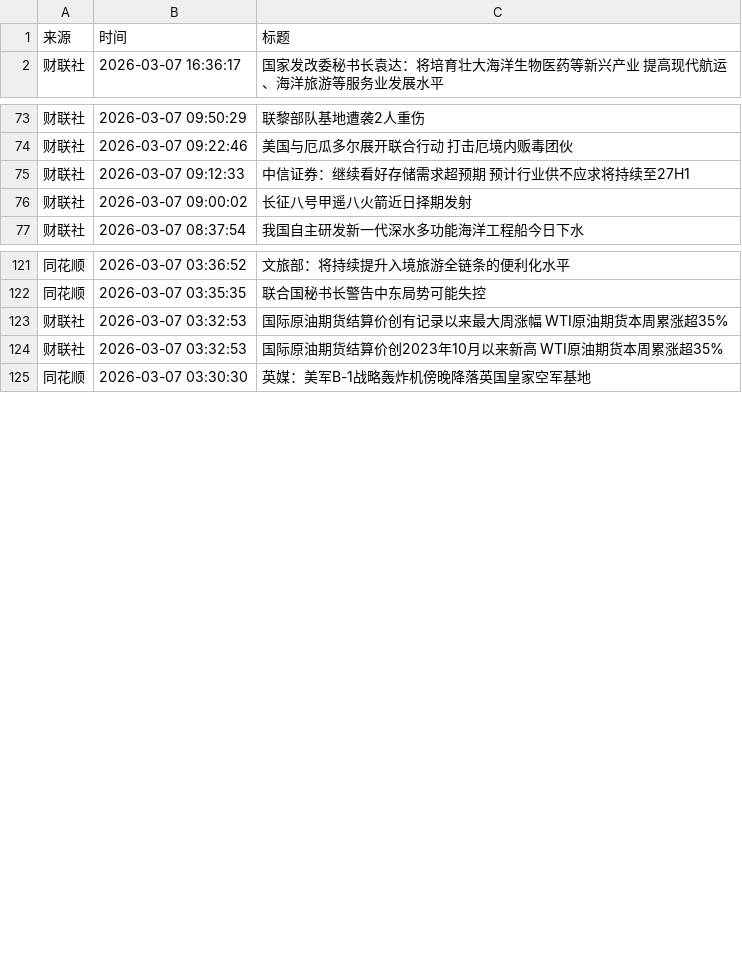
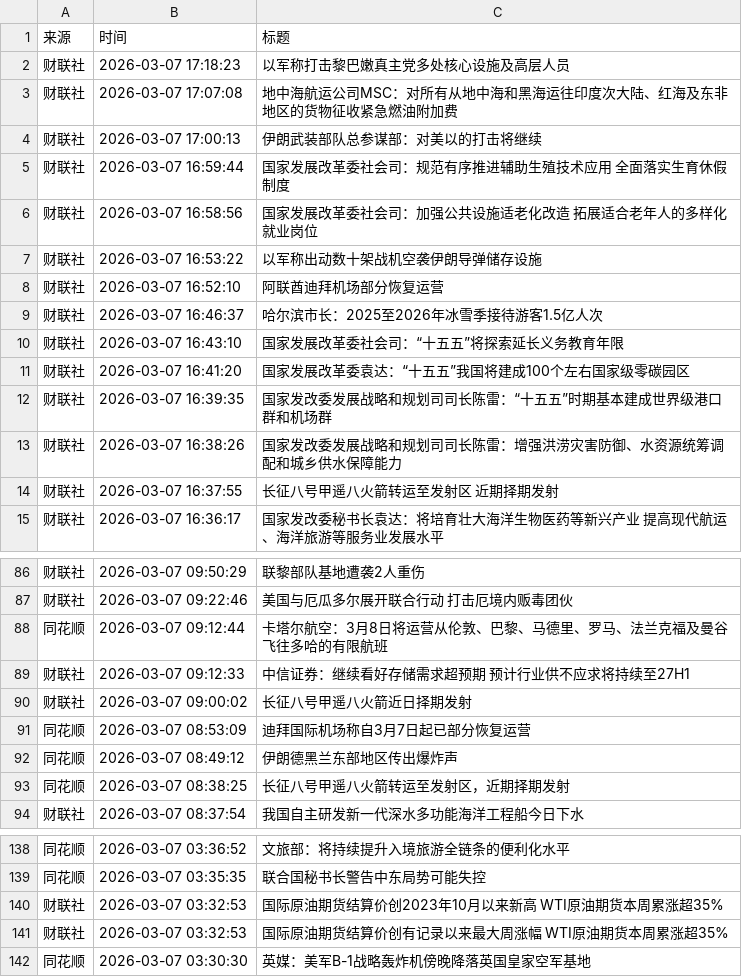
Before and after one commit to YutaoH/huiboyanbao, a CSV file: 财经新闻数据/financial_news_archive-2026-03.csv, drawn as a sheet; only a part is shown, gaps mark what is left out; the diff covers the shown part only.

```diff
--- a/财经新闻数据/financial_news_archive-2026-03.csv
+++ b/财经新闻数据/financial_news_archive-2026-03.csv
@@ -1,2 +1,15 @@
 来源,时间,标题
+财联社,2026-03-07 17:18:23,以军称打击黎巴嫩真主党多处核心设施及高层人员
+财联社,2026-03-07 17:07:08,地中海航运公司MSC：对所有从地中海和黑海运往印度次大陆、红海及东非地区的货物征收紧急燃油附加费
+财联社,2026-03-07 17:00:13,伊朗武装部队总参谋部：对美以的打击将继续
+财联社,2026-03-07 16:59:44,国家发展改革委社会司：规范有序推进辅助生殖技术应用 全面落实生育休假制度
+财联社,2026-03-07 16:58:56,国家发展改革委社会司：加强公共设施适老化改造 拓展适合老年人的多样化就业岗位
+财联社,2026-03-07 16:53:22,以军称出动数十架战机空袭伊朗导弹储存设施
+财联社,2026-03-07 16:52:10,阿联酋迪拜机场部分恢复运营
+财联社,2026-03-07 16:46:37,哈尔滨市长：2025至2026年冰雪季接待游客1.5亿人次
+财联社,2026-03-07 16:43:10,国家发展改革委社会司：“十五五”将探索延长义务教育年限
+财联社,2026-03-07 16:41:20,国家发展改革委袁达：“十五五”我国将建成100个左右国家级零碳园区
+财联社,2026-03-07 16:39:35,国家发改委发展战略和规划司司长陈雷：“十五五”时期基本建成世界级港口群和机场群
+财联社,2026-03-07 16:38:26,国家发改委发展战略和规划司司长陈雷：增强洪涝灾害防御、水资源统筹调配和城乡供水保障能力
+财联社,2026-03-07 16:37:55,长征八号甲遥八火箭转运至发射区 近期择期发射
 财联社,2026-03-07 16:36:17,国家发改委秘书长袁达：将培育壮大海洋生物医药等新兴产业 提高现代航运、海洋旅游等服务业发展水平
@@ -74,4 +87,8 @@
 财联社,2026-03-07 09:22:46,美国与厄瓜多尔展开联合行动 打击厄境内贩毒团伙
+同花顺,2026-03-07 09:12:44,卡塔尔航空：3月8日将运营从伦敦、巴黎、马德里、罗马、法兰克福及曼谷飞往多哈的有限航班
 财联社,2026-03-07 09:12:33,中信证券：继续看好存储需求超预期 预计行业供不应求将持续至27H1
 财联社,2026-03-07 09:00:02,长征八号甲遥八火箭近日择期发射
+同花顺,2026-03-07 08:53:09,迪拜国际机场称自3月7日起已部分恢复运营
+同花顺,2026-03-07 08:49:12,伊朗德黑兰东部地区传出爆炸声
+同花顺,2026-03-07 08:38:25,长征八号甲遥八火箭转运至发射区，近期择期发射
 财联社,2026-03-07 08:37:54,我国自主研发新一代深水多功能海洋工程船今日下水
@@ -122,4 +139,4 @@
 同花顺,2026-03-07 03:35:35,联合国秘书长警告中东局势可能失控
-财联社,2026-03-07 03:32:53,国际原油期货结算价创有记录以来最大周涨幅 WTI原油期货本周累涨超35%
 财联社,2026-03-07 03:32:53,国际原油期货结算价创2023年10月以来新高 WTI原油期货本周累涨超35%
+财联社,2026-03-07 03:32:53,国际原油期货结算价创有记录以来最大周涨幅 WTI原油期货本周累涨超35%
 同花顺,2026-03-07 03:30:30,英媒：美军B-1战略轰炸机傍晚降落英国皇家空军基地
```
Also changed, not shown: 4 moved rows elsewhere in this file, 5 other files.
